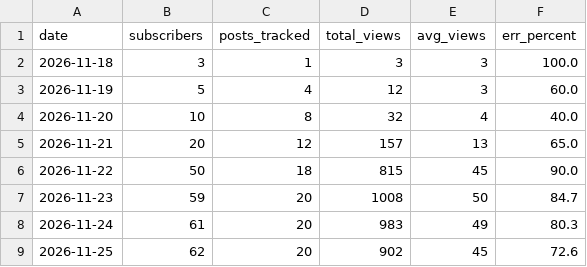
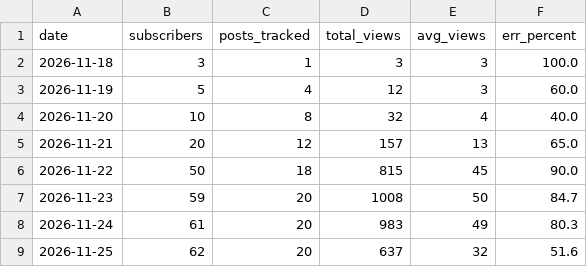
Before and after one commit to SENYANABE/opencall, a CSV file: data/audience.csv, drawn as a sheet.

```diff
--- a/data/audience.csv
+++ b/data/audience.csv
@@ -8,2 +8,2 @@ date,subscribers,posts_tracked,total_views,avg_views,err_percent
 2026-11-24,61,20,983,49,80.3
-2026-11-25,62,20,902,45,72.6
+2026-11-25,62,20,637,32,51.6
```
Also changed, not shown: data/post_views.csv, data/runs.csv, 5 other files.
